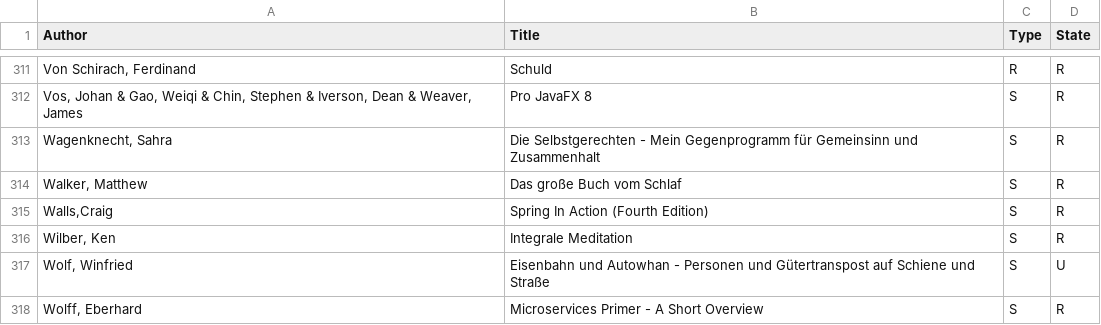
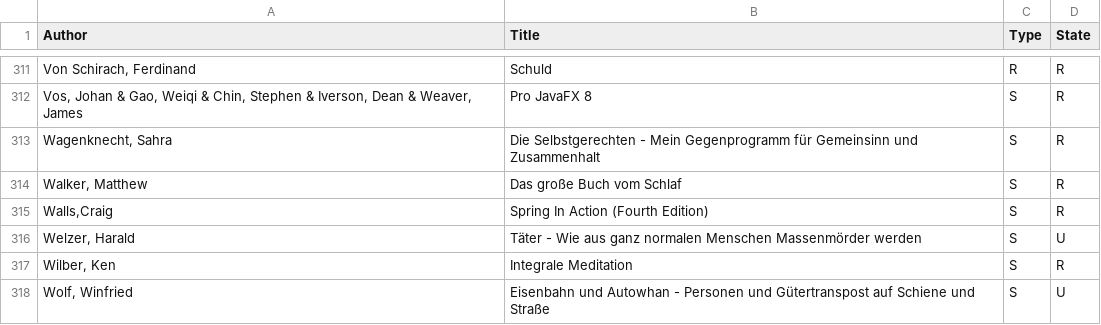
Before and after one commit to michael-simons/goodreads, a CSV file: all.csv, drawn as a sheet; only a part is shown, gaps mark what is left out; the shorter side is filled out with more unchanged rows; the diff names each change by its address in the sheet, - before the commit and + after, or states it on an @@ line.

Commit message:
Add Täter.

```diff
--- a/all.csv
+++ b/all.csv
+row 316: Welzer, Harald | Täter - Wie aus ganz normalen Menschen Massenmörder werden | S | U
```
